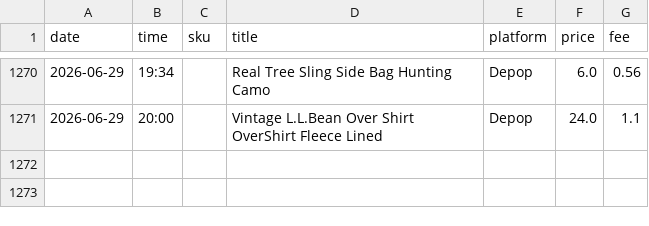
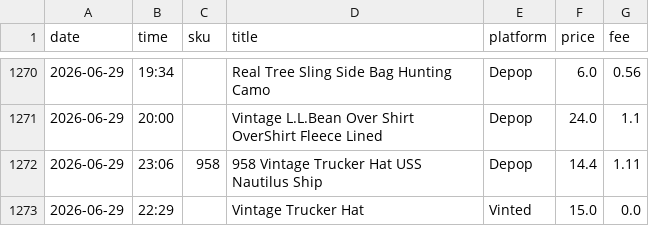
Before and after one commit to notanotherwholesale-sudo/fm-sales-tracker, a CSV file: fm_sales.csv, drawn as a sheet; only a part is shown, gaps mark what is left out.

```diff
--- a/fm_sales.csv
+++ b/fm_sales.csv
@@ -1271 +1271,3 @@ date,time,sku,title,platform,price,fee
 2026-06-29,20:00,,Vintage L.L.Bean Over Shirt OverShirt Fleece Lined,Depop,24.0,1.1
+2026-06-29,23:06,958,958 Vintage Trucker Hat USS Nautilus Ship,Depop,14.4,1.11
+2026-06-29,22:29,,Vintage Trucker Hat,Vinted,15.0,0.0
```
Also changed, not shown: delist_queue.csv, 1 other file.
